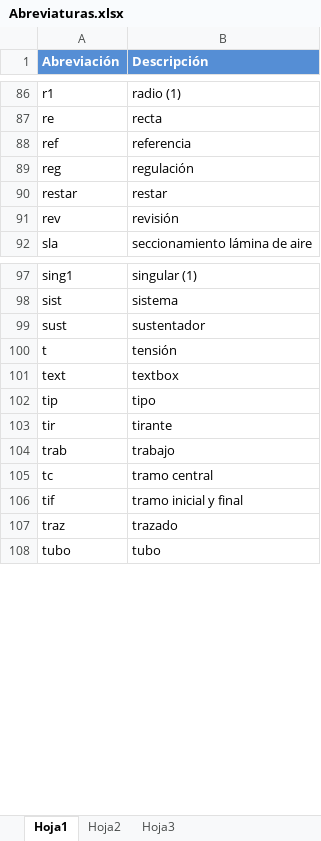
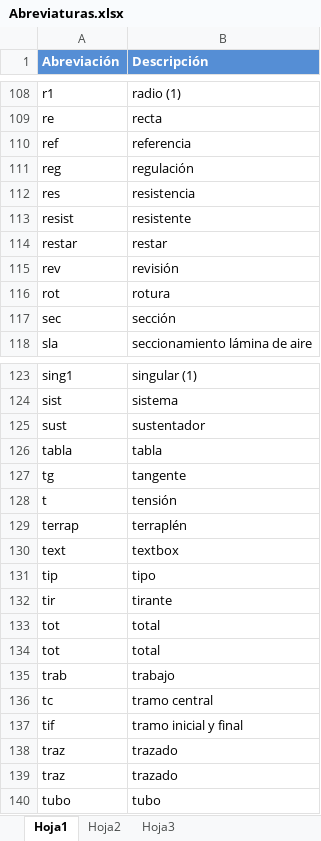
Before and after one commit to VictorSENER/reposLECatenaria, an Excel workbook: Abreviaturas.xlsx, sheet Hoja1, drawn as a sheet; only a part is shown, gaps mark what is left out; values as stored, in another font and other column widths than the file's, no borders; the diff covers the shown part only; the diff names each change by its address in the sheet, - before the commit and + after, or states it on an @@ line.

```diff
--- a/Abreviaturas.xlsx (sheet Hoja1)
+++ b/Abreviaturas.xlsx (sheet Hoja1)
+row 112: res | resistencia
+row 113: resist | resistente
+row 116: rot | rotura
+row 117: sec | sección
+row 126: tabla | tabla
+row 127: tg | tangente
+row 129: terrap | terraplén
+row 133: tot | total
+row 134: tot | total
+row 138: traz | trazado
```
Also changed, not shown: 25 added rows elsewhere in this sheet.
